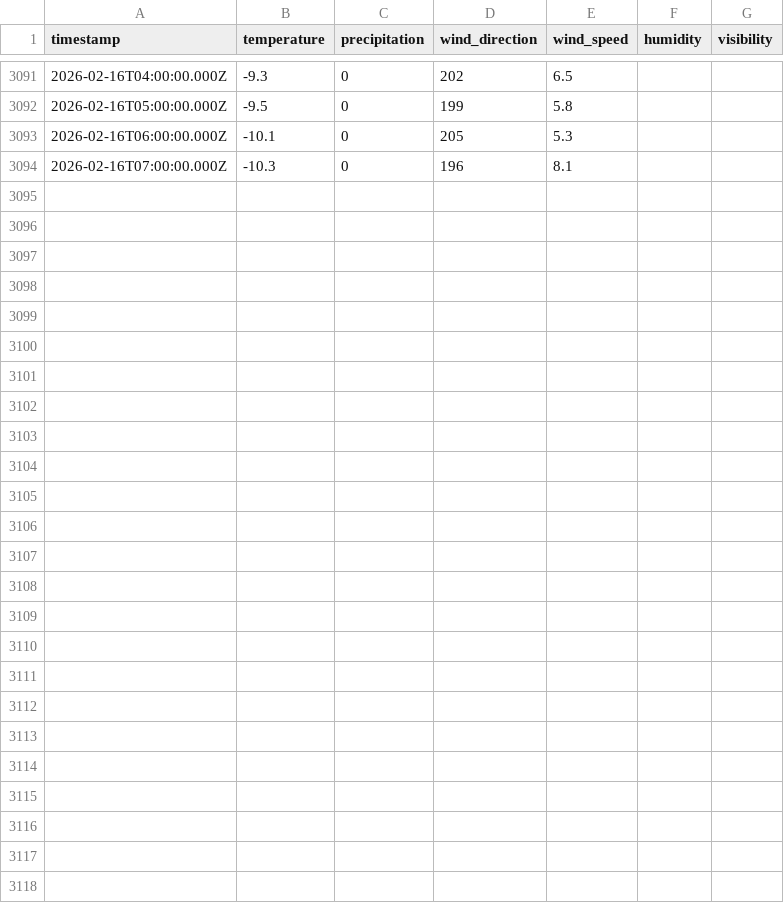
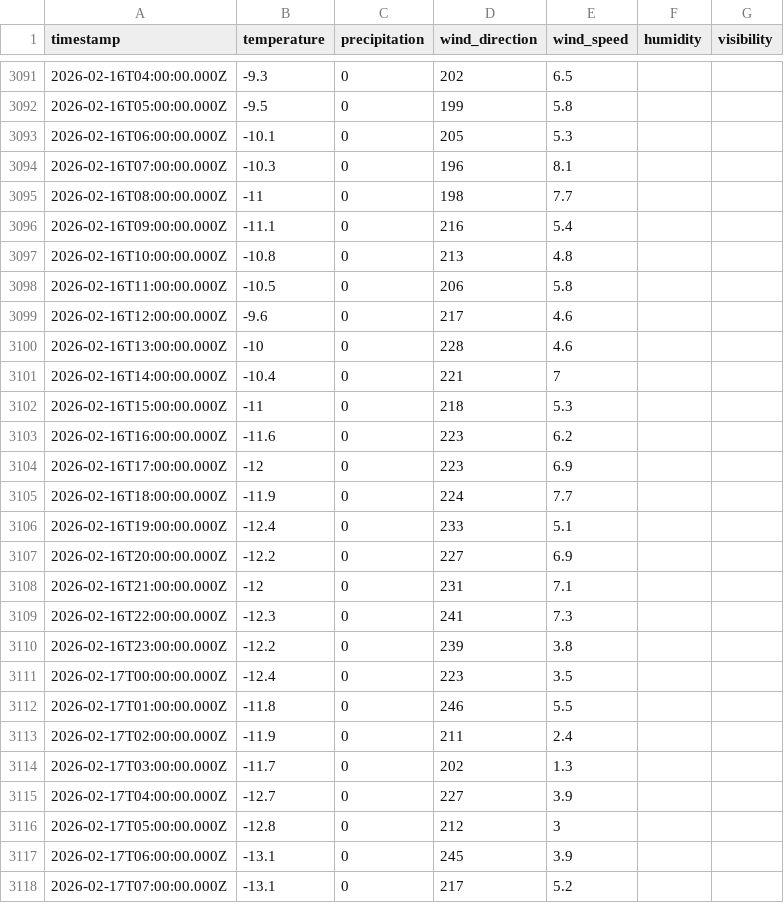
Before and after one commit to fredrikbromee/isitfluffy, a CSV file: data/weather_data.csv, drawn as a sheet; only a part is shown, gaps mark what is left out; the diff names each change by its address in the sheet, - before the commit and + after, or states it on an @@ line.

```diff
--- a/data/weather_data.csv
+++ b/data/weather_data.csv
+row 3095: 2026-02-16T08:00:00.000Z | -11 | 0 | 198 | 7.7
+row 3096: 2026-02-16T09:00:00.000Z | -11.1 | 0 | 216 | 5.4
+row 3097: 2026-02-16T10:00:00.000Z | -10.8 | 0 | 213 | 4.8
+row 3098: 2026-02-16T11:00:00.000Z | -10.5 | 0 | 206 | 5.8
+row 3099: 2026-02-16T12:00:00.000Z | -9.6 | 0 | 217 | 4.6
+row 3100: 2026-02-16T13:00:00.000Z | -10 | 0 | 228 | 4.6
+row 3101: 2026-02-16T14:00:00.000Z | -10.4 | 0 | 221 | 7
+row 3102: 2026-02-16T15:00:00.000Z | -11 | 0 | 218 | 5.3
+row 3103: 2026-02-16T16:00:00.000Z | -11.6 | 0 | 223 | 6.2
+row 3104: 2026-02-16T17:00:00.000Z | -12 | 0 | 223 | 6.9
+row 3105: 2026-02-16T18:00:00.000Z | -11.9 | 0 | 224 | 7.7
+row 3106: 2026-02-16T19:00:00.000Z | -12.4 | 0 | 233 | 5.1
+row 3107: 2026-02-16T20:00:00.000Z | -12.2 | 0 | 227 | 6.9
+row 3108: 2026-02-16T21:00:00.000Z | -12 | 0 | 231 | 7.1
+row 3109: 2026-02-16T22:00:00.000Z | -12.3 | 0 | 241 | 7.3
+row 3110: 2026-02-16T23:00:00.000Z | -12.2 | 0 | 239 | 3.8
+row 3111: 2026-02-17T00:00:00.000Z | -12.4 | 0 | 223 | 3.5
+row 3112: 2026-02-17T01:00:00.000Z | -11.8 | 0 | 246 | 5.5
+row 3113: 2026-02-17T02:00:00.000Z | -11.9 | 0 | 211 | 2.4
+row 3114: 2026-02-17T03:00:00.000Z | -11.7 | 0 | 202 | 1.3
+row 3115: 2026-02-17T04:00:00.000Z | -12.7 | 0 | 227 | 3.9
+row 3116: 2026-02-17T05:00:00.000Z | -12.8 | 0 | 212 | 3
+row 3117: 2026-02-17T06:00:00.000Z | -13.1 | 0 | 245 | 3.9
+row 3118: 2026-02-17T07:00:00.000Z | -13.1 | 0 | 217 | 5.2
```
Also changed, not shown: data/aggregated_data.csv.
